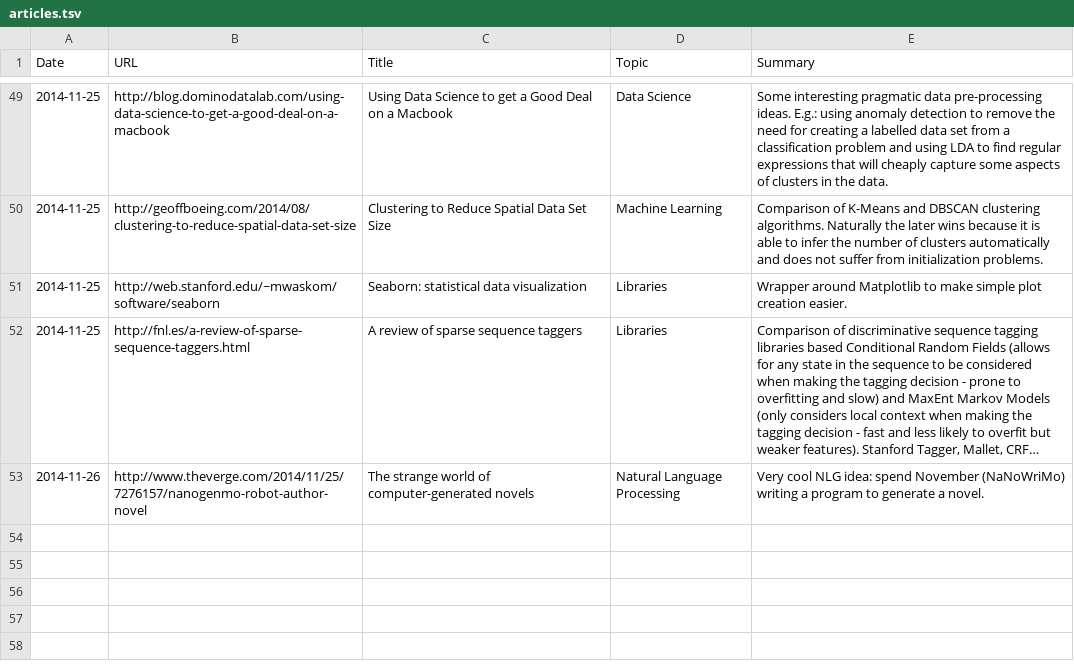
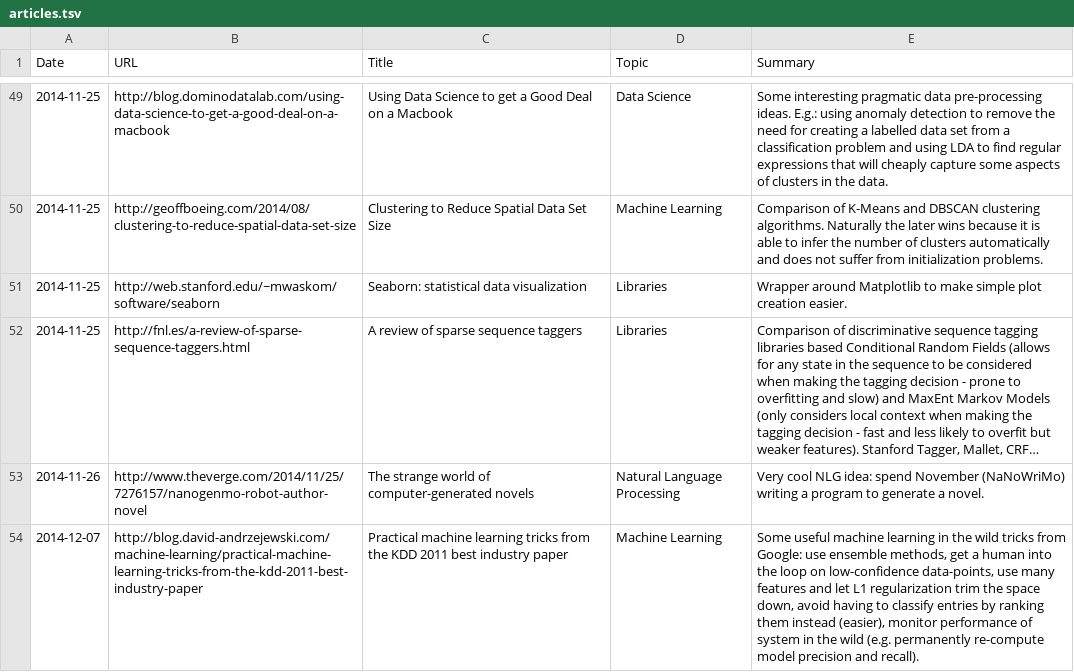
Before and after one commit to c-w/readings, a TSV file: data/articles.tsv, drawn as a sheet; only a part is shown, gaps mark what is left out; long unchanged cells end in ….

```diff
--- a/data/articles.tsv
+++ b/data/articles.tsv
@@ -53 +53,2 @@ Date	URL	Title	Topic	Summary
 2014-11-26	http://www.theverge.com/2014/11/25/7276157/nanogenmo-robot-author-novel	The strange world of computer-generated novels	Natural Language Processing	Very cool NLG idea: spend November (NaNoWriMo) writing a program to generate a novel.
+2014-12-07	http://blog.david-andrzejewski.com/machine-learning/practical-machine-learning-tricks-from-the-kdd-2011-best-industry-paper	Practical machine learning tricks from the KDD 2011 best industry paper	Machine Learning	Some useful machine learning in the wild tricks from Google: use ensemble methods, get a human into the loop on low-confidence data-points, use many features and let L1 regularization trim the space down, avoid having to classify entries by ranking them instead (easier), monitor performance of system in the wild (e.g. permanently re-compute model precision and recall).
```
Also changed, not shown: data/papers.tsv.
